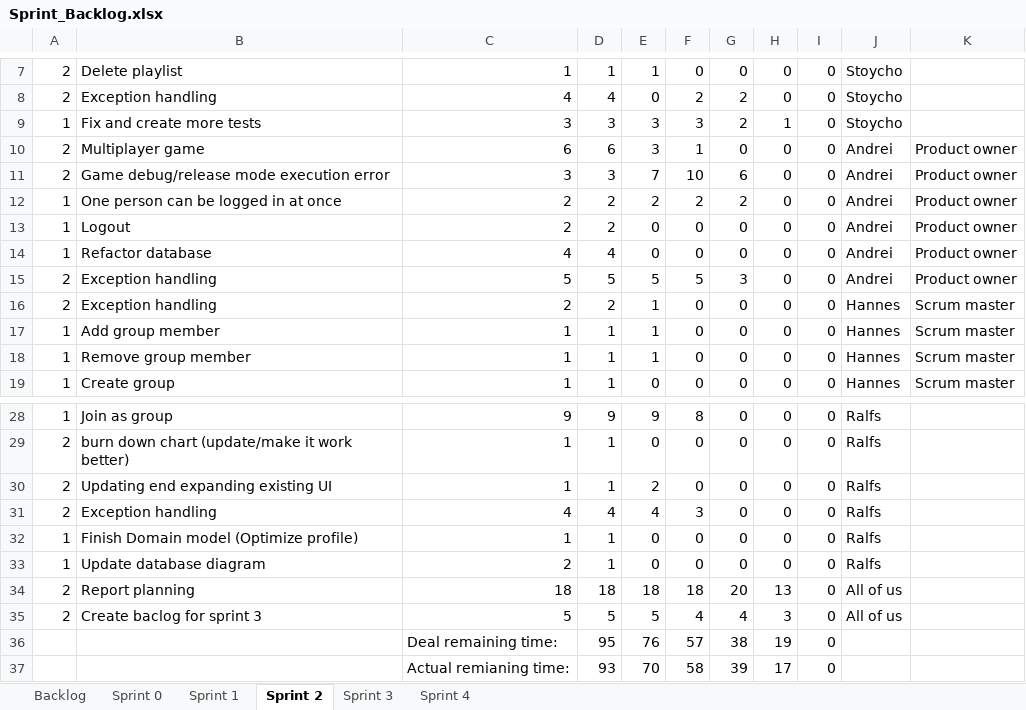
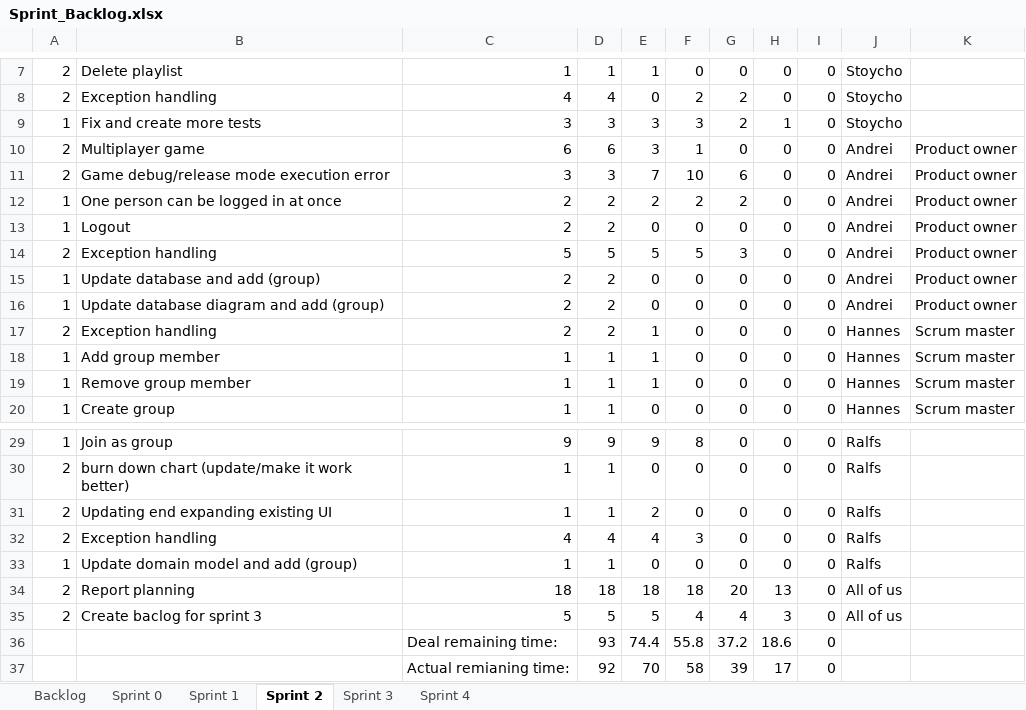
Before and after one commit to bubriks/Turakas, an Excel workbook: project/SystemDev/Sprint_Backlog.xlsx, sheet Sprint 2, drawn as a sheet; only a part is shown, gaps mark what is left out; values as stored, in another font and other column widths than the file's, no borders; charts and pictures and table styles not drawn; removed rows and columns are numbered as before the commit, all else as after; the diff names each change by its address in the sheet, - before the commit and + after, or states it on an @@ line.

Commit message:
domain model, sprint backlog and mvc chat changed

```diff
--- a/project/SystemDev/Sprint_Backlog.xlsx (sheet Sprint 2)
+++ b/project/SystemDev/Sprint_Backlog.xlsx (sheet Sprint 2)
-row 14: 1 | Refactor database | 4 | 4 | 0 | 0 | 0 | 0 | 0 | Andrei | Product owner
+row 15: 1 | Update database and add (group) | 2 | 2 | 0 | 0 | 0 | 0 | 0 | Andrei | Product owner
+row 16: 1 | Update database diagram and add (group) | 2 | 2 | 0 | 0 | 0 | 0 | 0 | Andrei | Product owner
-B33: Finish Domain model (Optimize profile)
+B33: Update domain model and add (group)
-row 33: 1 | Update database diagram | 2 | 1 | 0 | 0 | 0 | 0 | 0 | Ralfs
-row 36:  |  | Deal remaining time: | 95 | 76 | 57 | 38 | 19 | 0
+row 36:  |  | Deal remaining time: | 93 | 74.4 | 55.8 | 37.2 | 18.6 | 0
-D37: 93
+D37: 92
```
Also changed, not shown: sheet Sprint 0, sheet Sprint 4, sheet Sprint 1, sheet Sprint 3, formulas that keep their value, charts or pictures, 42 other files.
